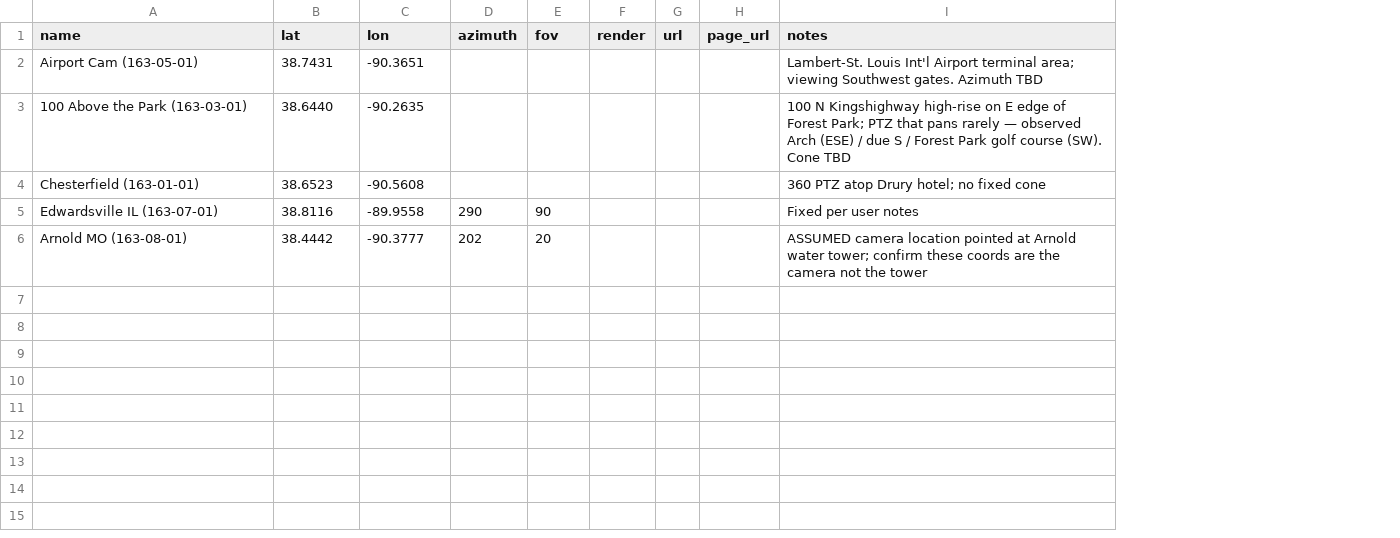
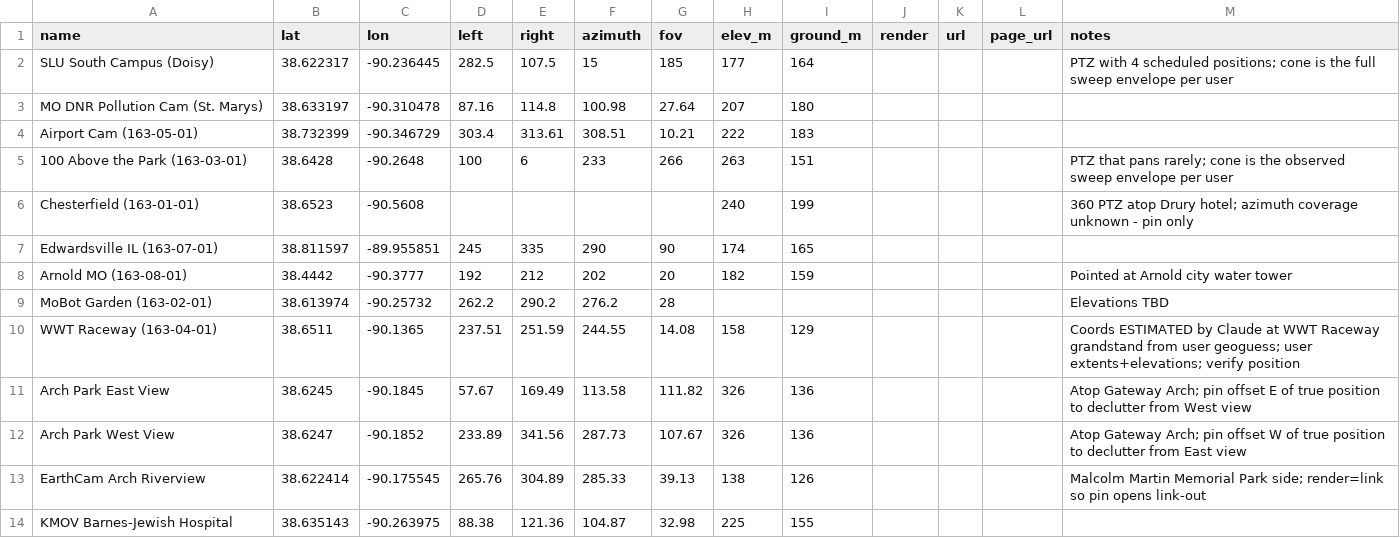
Before and after one commit to kawfey/stl-webcam-dashboard, a CSV file: data/locations.csv, drawn as a sheet; addresses are those after the commit; the diff names each change by its address in the sheet, - before the commit and + after, or states it on an @@ line.

```diff
--- a/data/locations.csv
+++ b/data/locations.csv
+column D (left), rows 4-8: 303.4 | 100 |  | 245 | 192
+column E (right), rows 4-8: 313.61 | 6 |  | 335 | 212
+column H (elev_m), rows 4-8: 222 | 263 | 240 | 174 | 182
+column I (ground_m), rows 4-8: 183 | 151 | 199 | 165 | 159
+row 2: SLU South Campus (Doisy) | 38.622317 | -90.236445 | 282.5 | 107.5 | 15 | 185 | 177 | 164 |  |  |  | PTZ with 4 scheduled positions; cone is the full sweep envelope per user
+row 3: MO DNR Pollution Cam (St. Marys) | 38.633197 | -90.310478 | 87.16 | 114.8 | 100.98 | 27.64 | 207 | 180
-B4 (lat): 38.7431
+B4 (lat): 38.732399
-C4 (lon): -90.3651
+C4 (lon): -90.346729
-F4 (azimuth): (empty)
+F4 (azimuth): 308.51
-G4 (fov): (empty)
+G4 (fov): 10.21
-M4 (notes): Lambert-St. Louis Int'l Airport terminal area; viewing Southwest gates. Azimuth TBD
+M4 (notes): (empty)
-B5 (lat): 38.6440
+B5 (lat): 38.6428
-C5 (lon): -90.2635
+C5 (lon): -90.2648
-F5 (azimuth): (empty)
+F5 (azimuth): 233
-G5 (fov): (empty)
+G5 (fov): 266
-M5 (notes): 100 N Kingshighway high-rise on E edge of Forest Park; PTZ that pans rarely — observed Arch (ESE) / due S / Forest Park golf course (SW). Cone TBD
+M5 (notes): PTZ that pans rarely; cone is the observed sweep envelope per user
-M6 (notes): …Drury hotel; no fixed cone
+M6 (notes): …Drury hotel; azimuth coverage unknown - pin only
-B7 (lat): 38.8116
+B7 (lat): 38.811597
-C7 (lon): -89.9558
+C7 (lon): -89.955851
-M7 (notes): Fixed per user notes
+M7 (notes): (empty)
-M8 (notes): ASSUMED camera location pointed at Arnold water tower; confirm these coords are the camera not the tower
+M8 (notes): Pointed at Arnold city water tower
+row 9: MoBot Garden (163-02-01) | 38.613974 | -90.25732 | 262.2 | 290.2 | 276.2 | 28 |  |  |  |  |  | Elevations TBD
+row 10: WWT Raceway (163-04-01) | 38.6511 | -90.1365 | 237.51 | 251.59 | 244.55 | 14.08 | 158 | 129 |  |  |  | Coords ESTIMATED by Claude at WWT Raceway grandstand from user geoguess; user extents+elevations; verify position
+row 11: Arch Park East View | 38.6245 | -90.1845 | 57.67 | 169.49 | 113.58 | 111.82 | 326 | 136 |  |  |  | Atop Gateway Arch; pin offset E of true position to declutter from West view
+row 12: Arch Park West View | 38.6247 | -90.1852 | 233.89 | 341.56 | 287.73 | 107.67 | 326 | 136 |  |  |  | Atop Gateway Arch; pin offset W of true position to declutter from East view
+row 13: EarthCam Arch Riverview | 38.622414 | -90.175545 | 265.76 | 304.89 | 285.33 | 39.13 | 138 | 126 |  |  |  | Malcolm Martin Memorial Park side; render=link so pin opens link-out
+row 14: KMOV Barnes-Jewish Hospital | 38.635143 | -90.263975 | 88.38 | 121.36 | 104.87 | 32.98 | 225 | 155
```
Also changed, not shown: data/cameras.csv, 1 other file.
